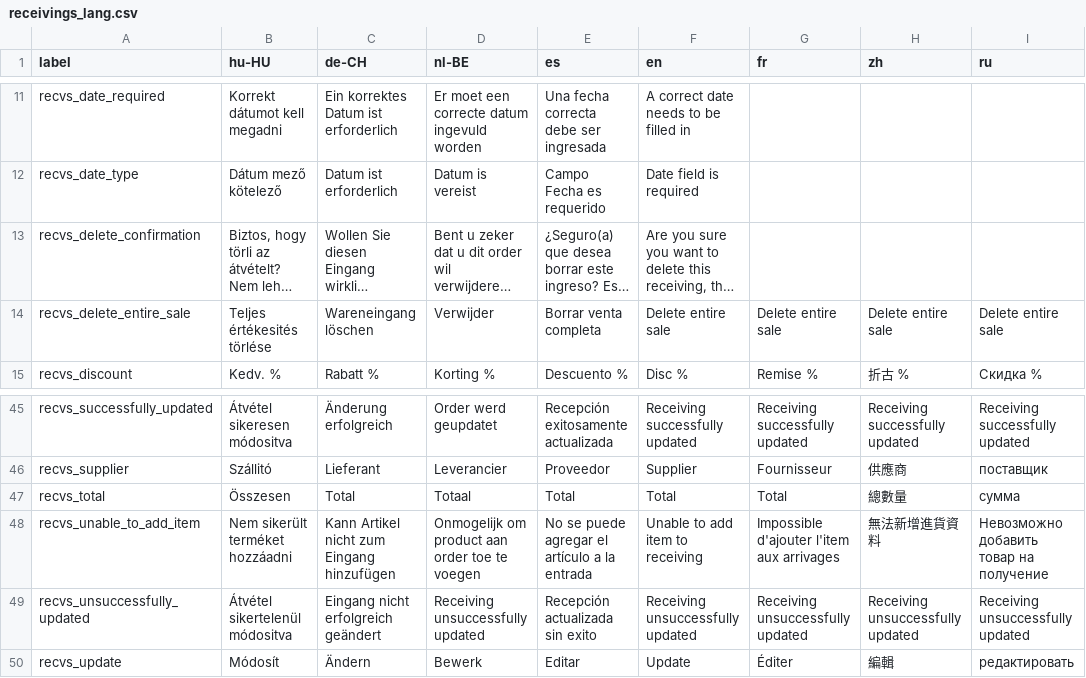
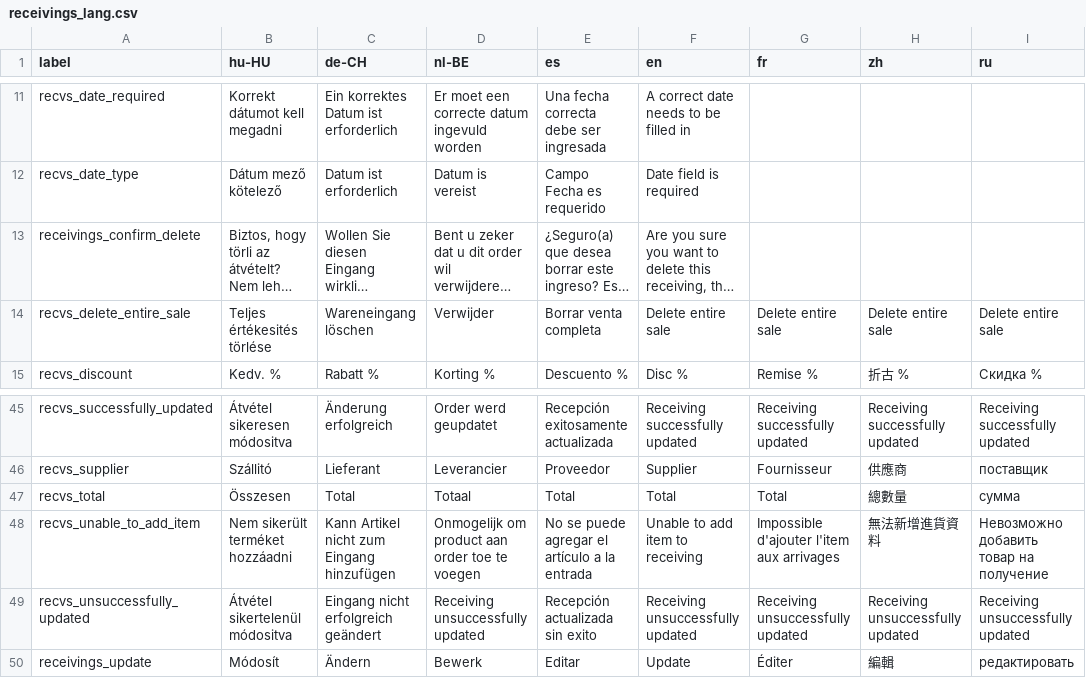
Before and after one commit to opensourcepos/opensourcepos, a CSV file: translations/receivings_lang.csv, drawn as a sheet; only a part is shown, gaps mark what is left out; long unchanged cells end in …; the diff names each change by its address in the sheet, - before the commit and + after, or states it on an @@ line.

Commit message:
Fix sale and receiving edit and delete in detailed report (#507, #293)

```diff
--- a/translations/receivings_lang.csv
+++ b/translations/receivings_lang.csv
-A13 (label): recvs_delete_confirmation
+A13 (label): receivings_confirm_delete
-A50 (label): recvs_update
+A50 (label): receivings_update
```
Also changed, not shown: 28 other files.
